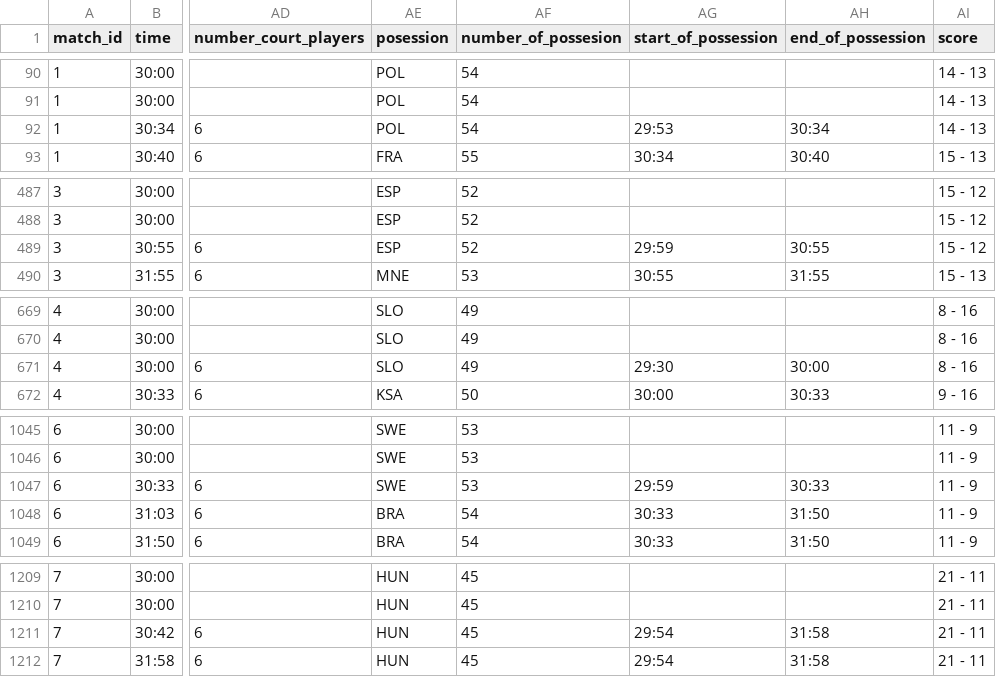
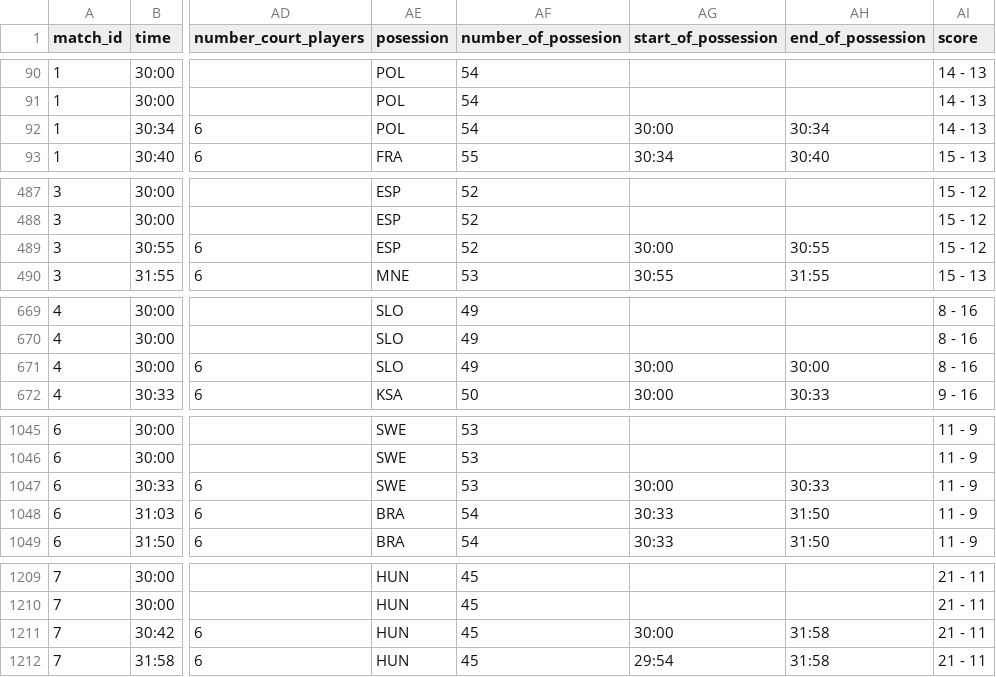
Before and after one commit to telaroz/pol_swe_2023_data, a CSV file: PBP_pol_swe.csv, drawn as a sheet; only a part is shown, gaps mark what is left out; the diff names each change by its address in the sheet, - before the commit and + after, or states it on an @@ line.

Commit message:
Correct first posession start time for Poland

```diff
--- a/PBP_pol_swe.csv
+++ b/PBP_pol_swe.csv
-AG92 (start_of_possession): 29:53
+AG92 (start_of_possession): 30:00
-AG489 (start_of_possession): 29:59
+AG489 (start_of_possession): 30:00
-AG671 (start_of_possession): 29:30
+AG671 (start_of_possession): 30:00
-AG1047 (start_of_possession): 29:59
+AG1047 (start_of_possession): 30:00
-AG1211 (start_of_possession): 29:54
+AG1211 (start_of_possession): 30:00
```
